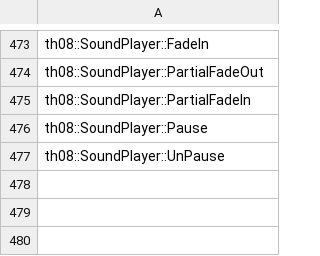
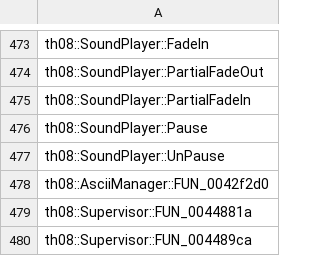
Before and after one commit to Patchouli-CN/th08_dec, a CSV file: config/implemented.csv, drawn as a sheet; only a part is shown, gaps mark what is left out.

Commit message:
AsciiManager/Supervisor 小方法 100%
- AsciiManager::FUN_0042f2d0: unk_2254[idx]=value
- Supervisor::FUN_0044881a: loading vms SetInterrupt(1)+Stop 清理
- Supervisor::FUN_004489ca: ScreenEffect::RegisterChain 包装
- AsciiManager::SetIsGuiMode 卡反向 epilogue FIXME

```diff
--- a/config/implemented.csv
+++ b/config/implemented.csv
@@ -477 +477,4 @@ th08::SoundPlayer::Pause
 th08::SoundPlayer::UnPause
+th08::AsciiManager::FUN_0042f2d0
+th08::Supervisor::FUN_0044881a
+th08::Supervisor::FUN_004489ca
```
Also changed, not shown: 6 other files.
